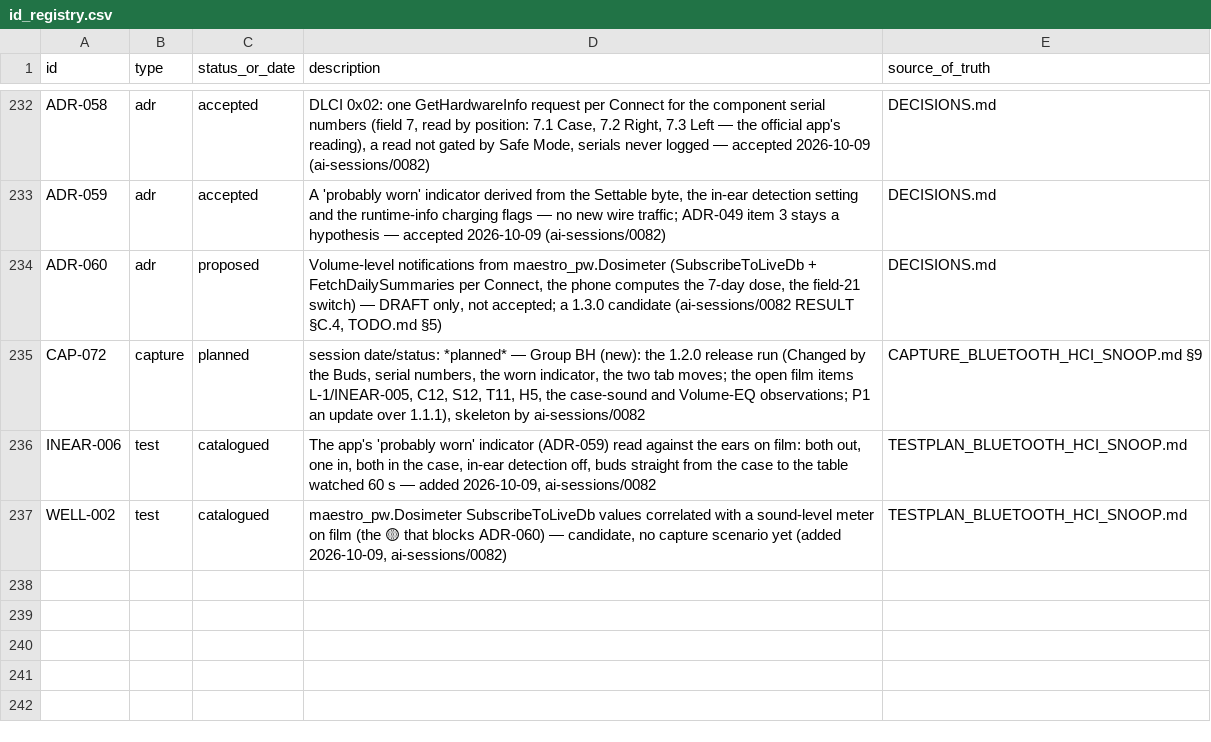
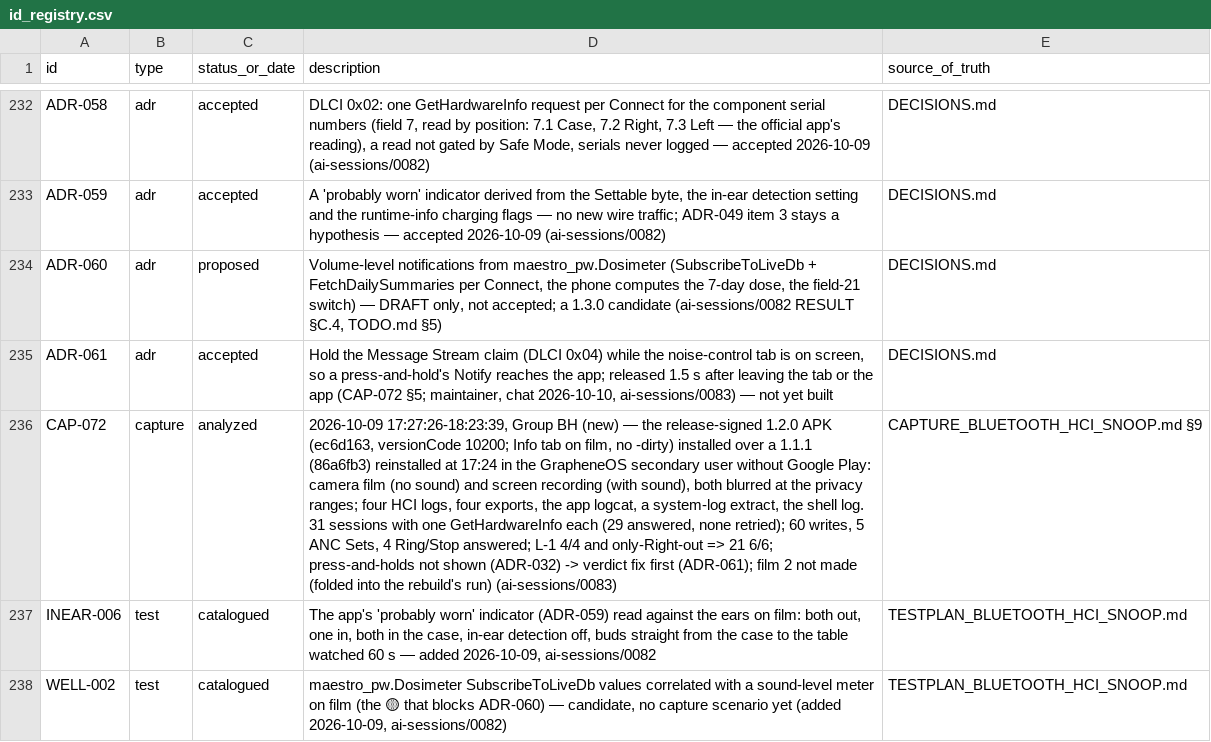
Before and after one commit to tedsluis/opencontrolpixelbudspro2, a CSV file: id_registry.csv, drawn as a sheet; only a part is shown, gaps mark what is left out; addresses are those after the commit; the diff names each change by its address in the sheet, - before the commit and + after, or states it on an @@ line.

```diff
--- a/id_registry.csv
+++ b/id_registry.csv
+row 235: ADR-061 | adr | accepted | Hold the Message Stream claim (DLCI 0x04) while the noise-control tab is on screen, so a press-and-hold's Notify reaches the app; released 1.5 s after leaving the tab or the app (CAP-072 §5; maintainer, chat 2026-10-10, ai-sessions/0083) — not yet built | DECISIONS.md
-C236 (status_or_date): planned
+C236 (status_or_date): analyzed
-D236 (description): session date/status: *planned* — Group BH (new): the 1.2.0 release run (Changed by the Buds, serial numbers, the worn indicator, the two tab moves; the open film items L-1/INEAR-005, C12, S12, T11, H5, the case-sound and Volume-EQ observations; P1 an update over 1.1.1), skeleton by ai-sessions/0082
+D236 (description): 2026-10-09 17:27:26-18:23:39, Group BH (new) — the release-signed 1.2.0 APK (ec6d163, versionCode 10200; Info tab on film, no -dirty) installed over a 1.1.1 (86a6fb3) reinstalled at 17:24 in the GrapheneOS secondary user without Google Play: camera film (no sound) and screen recording (with sound), both blurred at the privacy ranges; four HCI logs, four exports, the app logcat, a system-log extract, the shell log. 31 sessions with one GetHardwareInfo each (29 answered, none retried); 60 writes, 5 ANC Sets, 4 Ring/Stop answered; L-1 4/4 and only-Right-out => 21 6/6; press-and-holds not shown (ADR-032) -> verdict fix first (ADR-061); film 2 not made (folded into the rebuild's run) (ai-sessions/0083)
```
Also changed, not shown: 8 other files.
